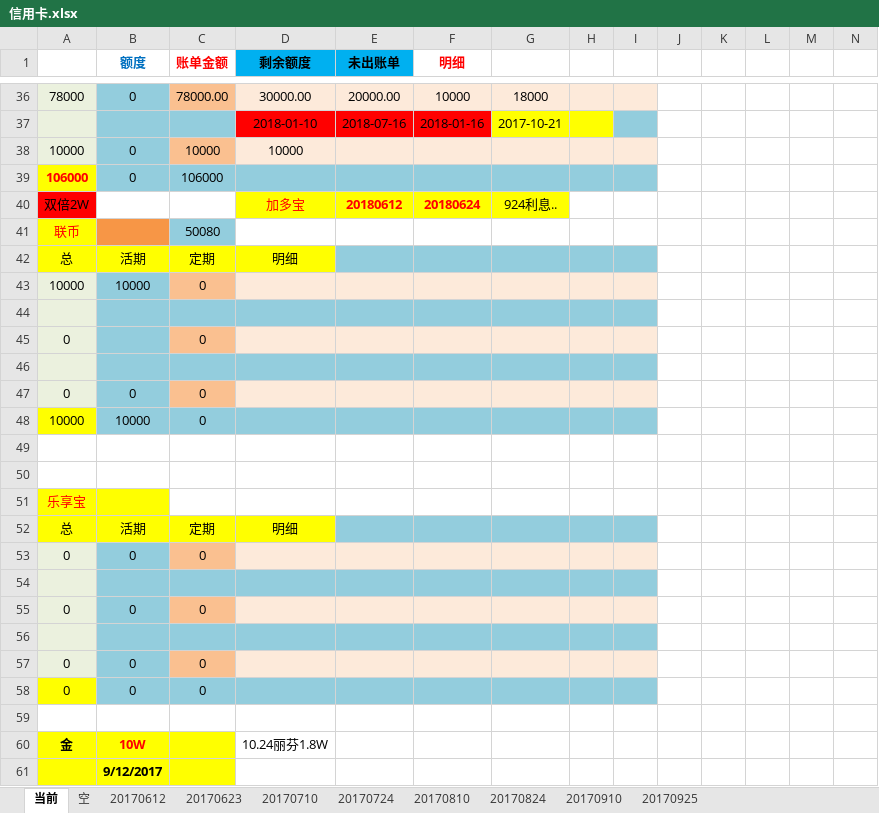
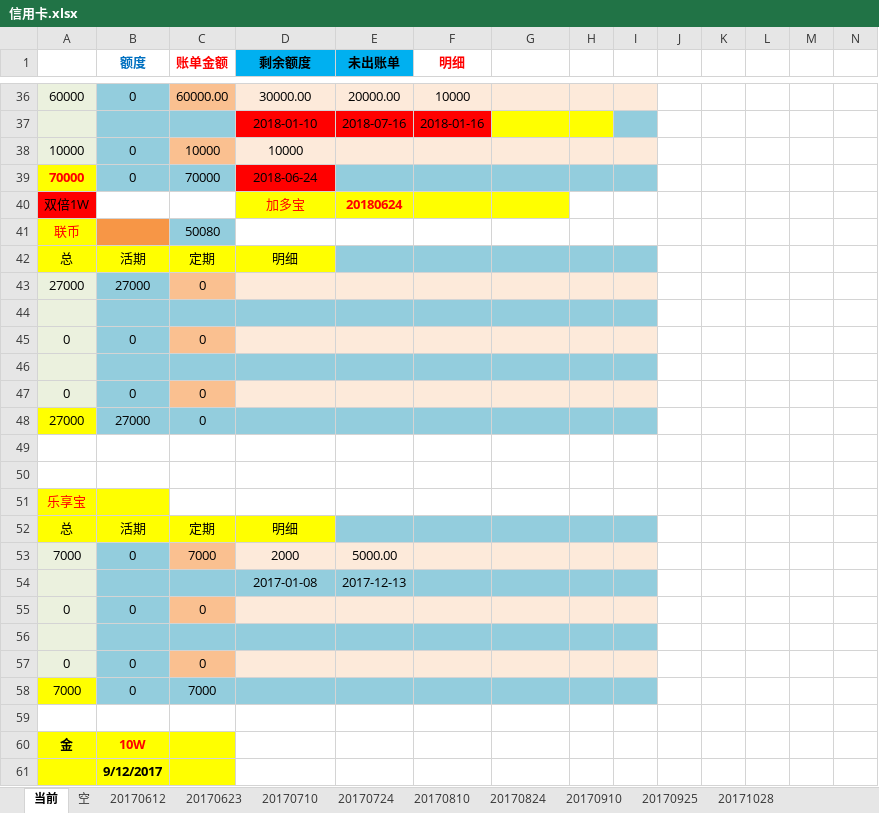
Before and after one commit to cjt281570985/jdk8, an Excel workbook: data/信用卡.xlsx, sheet 当前, drawn as a sheet; only a part is shown, gaps mark what is left out; values as stored, in another font and other column widths than the file's, no borders; removed rows and columns are numbered as before the commit, all else as after; the diff covers the shown part only; the diff names each change by its address in the sheet, - before the commit and + after, or states it on an @@ line.

```diff
--- a/data/信用卡.xlsx (sheet 当前)
+++ b/data/信用卡.xlsx (sheet 当前)
+sheet tab: 20171028
-A36: 78000
+A36: 60000
-C36 (账单金额): 78000.00
+C36 (账单金额): 60000.00
-G36: 18000
+G36: (empty)
-G37: 2017-10-21
+G37: (empty)
-row 39: 106000 | 0 | 106000
-row 40: 双倍2W |  |  | 加多宝 | 20180612 | 20180624 | 924利息..
+row 39: 70000 | 0 | 70000 | 2018-06-24
+row 40: 双倍1W |  |  | 加多宝 | 20180624
-row 43: 10000 | 10000 | 0
-row 43: (empty)
+row 43: 27000 | 27000 | 0
-C43 fill: #93CDDD
+C43 fill: #FAC090
-D43:I43 fill: #93CDDD
+D43:I43 fill: #FDEADA
-row 45: 0 |  | 0
-row 46: 10000 | 10000 | 0
+row 46: (empty)
-A46 fill: #FFFF00
+A46 fill: #EBF1DE
@@ row 58 moved to row 47: 0 @@
+row 48: 27000 | 27000 | 0
+row 53: 7000 | 0 | 7000 | 2000 | 5000.00
+row 54:  |  |  | 2017-01-08 | 2017-12-13
+row 58: 7000 | 0 | 7000
-A59 fill: #EBF1DE
+A59 fill: none
-B59:I59 fill: #93CDDD
+B59:I59 fill: none
@@ row 57 moved to row 34: 0 @@
-row 59: (empty)
-D60 (剩余额度): 10.24丽芬1.8W
+D60 (剩余额度): (empty)
```
Also changed, not shown: 7 added rows, 8 removed rows, 31 edited cells and cell formats elsewhere in this sheet, formulas that keep their value, 25 other files.
